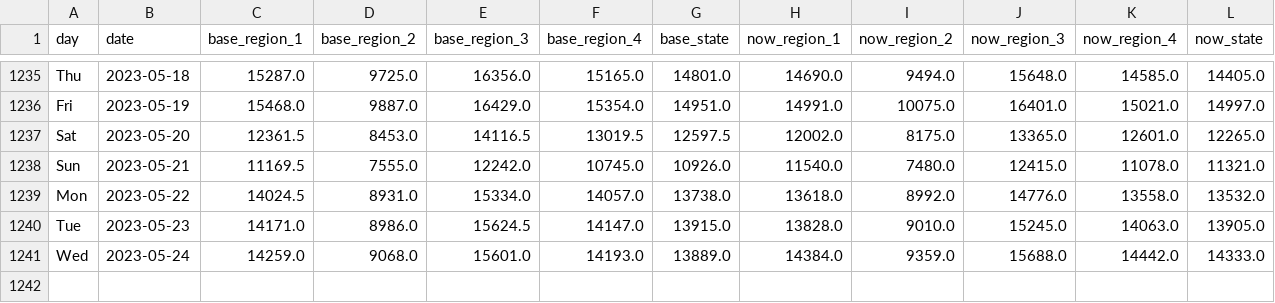
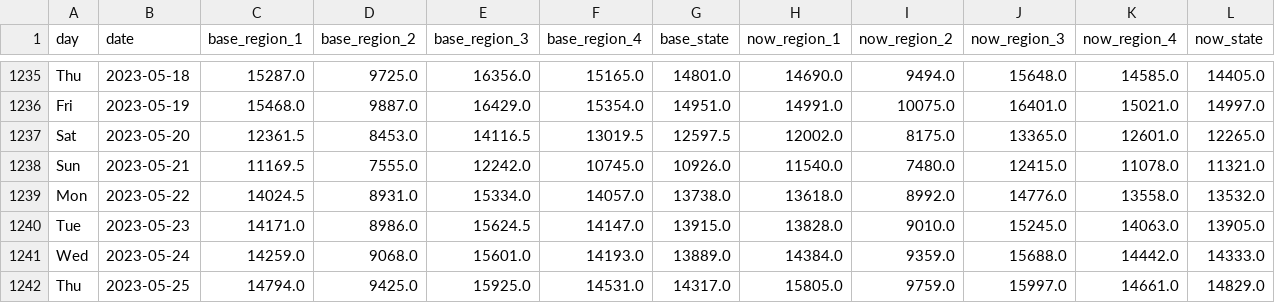
Before and after one commit to Gys19/privateData, a CSV file: CovidTrafficData.csv, drawn as a sheet; only a part is shown, gaps mark what is left out; rows hold the shown columns only; the diff names each change by its address in the sheet, - before the commit and + after, or states it on an @@ line.

Commit message:
`date`

```diff
--- a/CovidTrafficData.csv
+++ b/CovidTrafficData.csv
+row 1242: Thu | 2023-05-25 | 14794.0 | 9425.0 | 15925.0 | 14531.0 | 14317.0 | 15805.0 | 9759.0 | 15997.0 | 14661.0 | 14829.0
```
Also changed, not shown: Hourly2weeks.csv, datahealth.csv.
